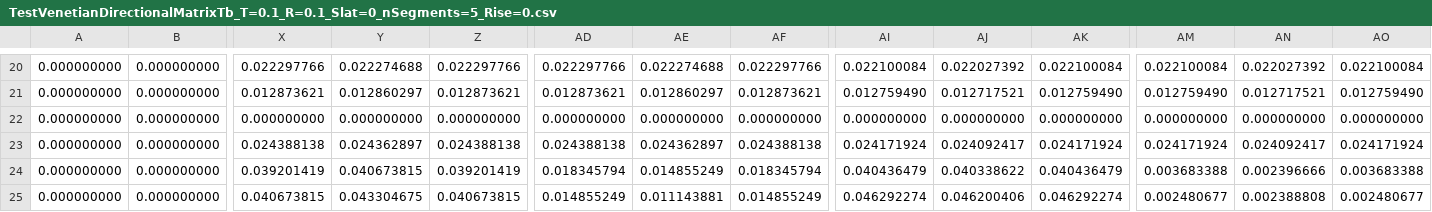
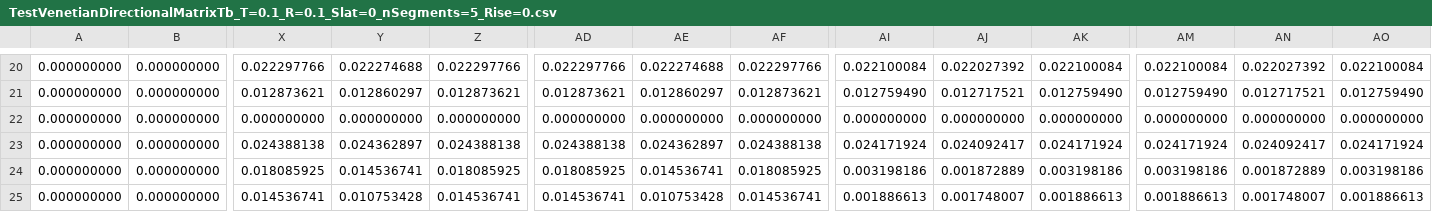
Before and after one commit to LBNL-ETA/Windows-CalcEngine, a CSV file: src/SingleLayerOptics/tst/data/TestVenetianDirectionalMatrixTb_T=0.1_R=0.1_Slat=0_nSegments=5_Rise=0.csv, drawn as a sheet; only a part is shown, gaps mark what is left out; the diff covers the shown part only; the diff names each change by its address in the sheet, - before the commit and + after, or states it on an @@ line.

```diff
--- a/src/SingleLayerOptics/tst/data/TestVenetianDirectionalMatrixTb_T=0.1_R=0.1_Slat=0_nSegments=5_Rise=0.csv
+++ b/src/SingleLayerOptics/tst/data/TestVenetianDirectionalMatrixTb_T=0.1_R=0.1_Slat=0_nSegments=5_Rise=0.csv
-X24: 0.039201419
+X24: 0.018085925
-Y24: 0.040673815
+Y24: 0.014536741
-Z24: 0.039201419
+Z24: 0.018085925
-AD24: 0.018345794
+AD24: 0.018085925
-AE24: 0.014855249
+AE24: 0.014536741
-AF24: 0.018345794
+AF24: 0.018085925
-AI24: 0.040436479
+AI24: 0.003198186
-AJ24: 0.040338622
+AJ24: 0.001872889
-AK24: 0.040436479
+AK24: 0.003198186
-AM24: 0.003683388
+AM24: 0.003198186
-AN24: 0.002396666
+AN24: 0.001872889
-AO24: 0.003683388
+AO24: 0.003198186
-X25: 0.040673815
+X25: 0.014536741
-Y25: 0.043304675
+Y25: 0.010753428
-Z25: 0.040673815
+Z25: 0.014536741
-AD25: 0.014855249
+AD25: 0.014536741
-AE25: 0.011143881
+AE25: 0.010753428
-AF25: 0.014855249
+AF25: 0.014536741
-AI25: 0.046292274
+AI25: 0.001886613
-AJ25: 0.046200406
+AJ25: 0.001748007
-AK25: 0.046292274
+AK25: 0.001886613
-AM25: 0.002480677
+AM25: 0.001886613
-AN25: 0.002388808
+AN25: 0.001748007
-AO25: 0.002480677
+AO25: 0.001886613
```
Also changed, not shown: 120 edited cells elsewhere in this file, src/SingleLayerOptics/tst/data/TestVenetianDirectionalMatrixRb_T=0.1_R=0.1_Slat=0_nSegments=5_Rise=0.csv, src/SingleLayerOptics/tst/data/TestVenetianDirectionalMatrixRb_T=0.1_R=0.7_Slat=0_nSegments=5_Rise=0.csv, 17 other files.
